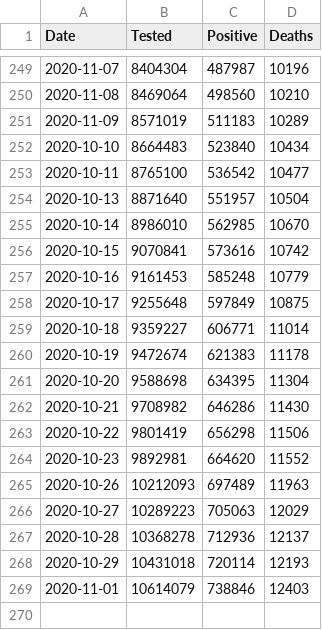
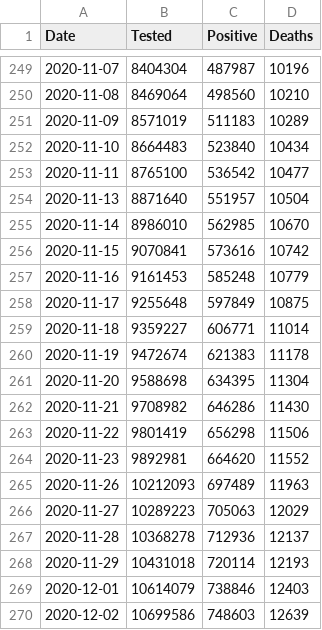
Before and after one commit to vmchale/coronavirus, a CSV file: illinois.csv, drawn as a sheet; only a part is shown, gaps mark what is left out.

Commit message:
Fix IL

```diff
--- a/illinois.csv
+++ b/illinois.csv
@@ -251,19 +251,20 @@ Date,Tested,Positive,Deaths
 2020-11-09,8571019,511183,10289
-2020-10-10,8664483,523840,10434
-2020-10-11,8765100,536542,10477
-2020-10-13,8871640,551957,10504
-2020-10-14,8986010,562985,10670
-2020-10-15,9070841,573616,10742
-2020-10-16,9161453,585248,10779
-2020-10-17,9255648,597849,10875
-2020-10-18,9359227,606771,11014
-2020-10-19,9472674,621383,11178
-2020-10-20,9588698,634395,11304
-2020-10-21,9708982,646286,11430
-2020-10-22,9801419,656298,11506
-2020-10-23,9892981,664620,11552
-2020-10-26,10212093,697489,11963
-2020-10-27,10289223,705063,12029
-2020-10-28,10368278,712936,12137
-2020-10-29,10431018,720114,12193
-2020-11-01,10614079,738846,12403
+2020-11-10,8664483,523840,10434
+2020-11-11,8765100,536542,10477
+2020-11-13,8871640,551957,10504
+2020-11-14,8986010,562985,10670
+2020-11-15,9070841,573616,10742
+2020-11-16,9161453,585248,10779
+2020-11-17,9255648,597849,10875
+2020-11-18,9359227,606771,11014
+2020-11-19,9472674,621383,11178
+2020-11-20,9588698,634395,11304
+2020-11-21,9708982,646286,11430
+2020-11-22,9801419,656298,11506
+2020-11-23,9892981,664620,11552
+2020-11-26,10212093,697489,11963
+2020-11-27,10289223,705063,12029
+2020-11-28,10368278,712936,12137
+2020-11-29,10431018,720114,12193
+2020-12-01,10614079,738846,12403
+2020-12-02,10699586,748603,12639
```
